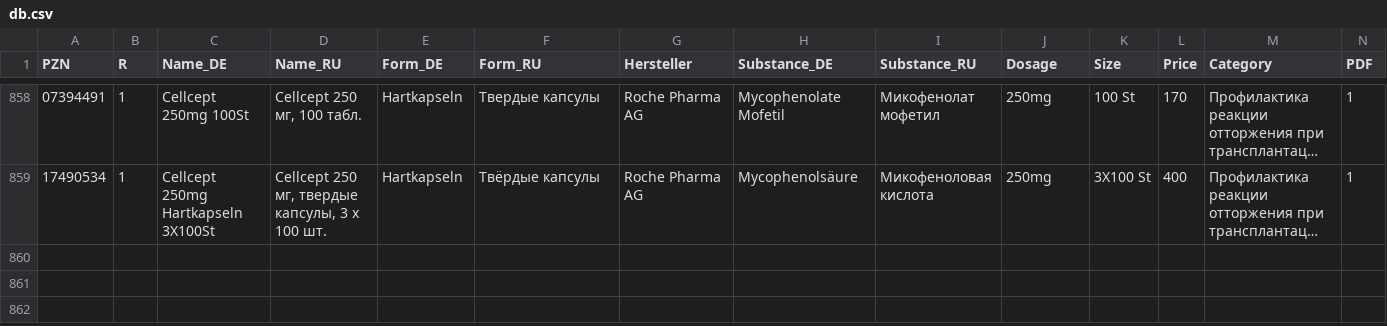
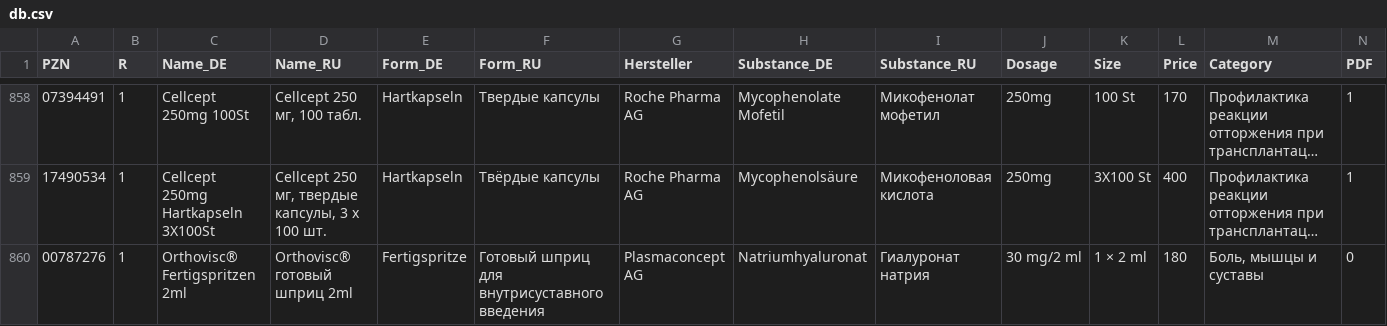
Before and after one commit to gxxmwolf-wq/catalog, a CSV file: db.csv, drawn as a sheet; only a part is shown, gaps mark what is left out; long unchanged cells end in …; the diff names each change by its address in the sheet, - before the commit and + after, or states it on an @@ line.

Commit message:
Обновление базы PZN (Диск + GitHub) 🚀

```diff
--- a/db.csv
+++ b/db.csv
+row 860: 00787276 | 1 | Orthovisc® Fertigspritzen 2ml | Orthovisc® готовый шприц 2ml | Fertigspritze | Готовый шприц для внутрисуставного введения | Plasmaconcept AG | Natriumhyaluronat | Гиалуронат натрия | 30 mg/2 ml | 1 × 2 ml | 180 | Боль, мышцы и суставы | 0
```
